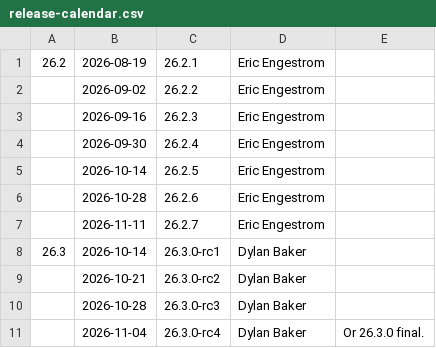
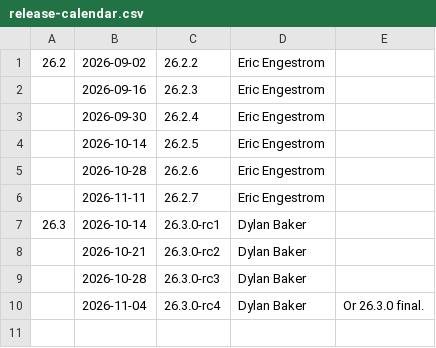
Before and after one commit to sailfishos-mirror/mesa, a CSV file: docs/release-calendar.csv, drawn as a sheet.

Commit message:
docs: update calendar for 26.2.1
Part-of: <https://gitlab.freedesktop.org/mesa/mesa/-/merge_requests/43894>

```diff
--- a/docs/release-calendar.csv
+++ b/docs/release-calendar.csv
@@ -1,3 +1,2 @@
-26.2,2026-08-19,26.2.1,Eric Engestrom,
-,2026-09-02,26.2.2,Eric Engestrom,
+26.2,2026-09-02,26.2.2,Eric Engestrom,
 ,2026-09-16,26.2.3,Eric Engestrom,
```
